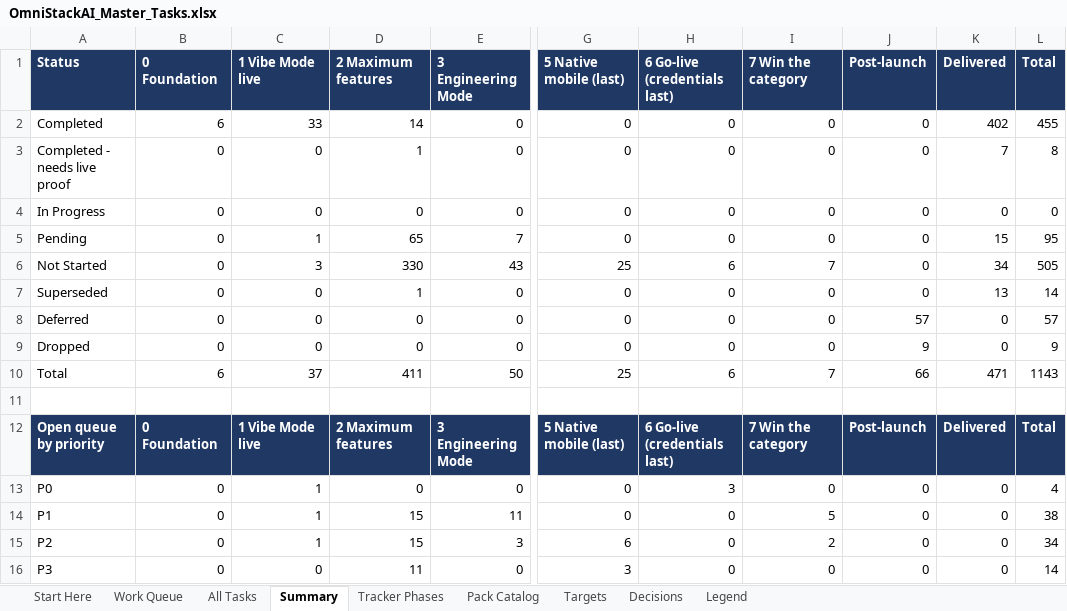
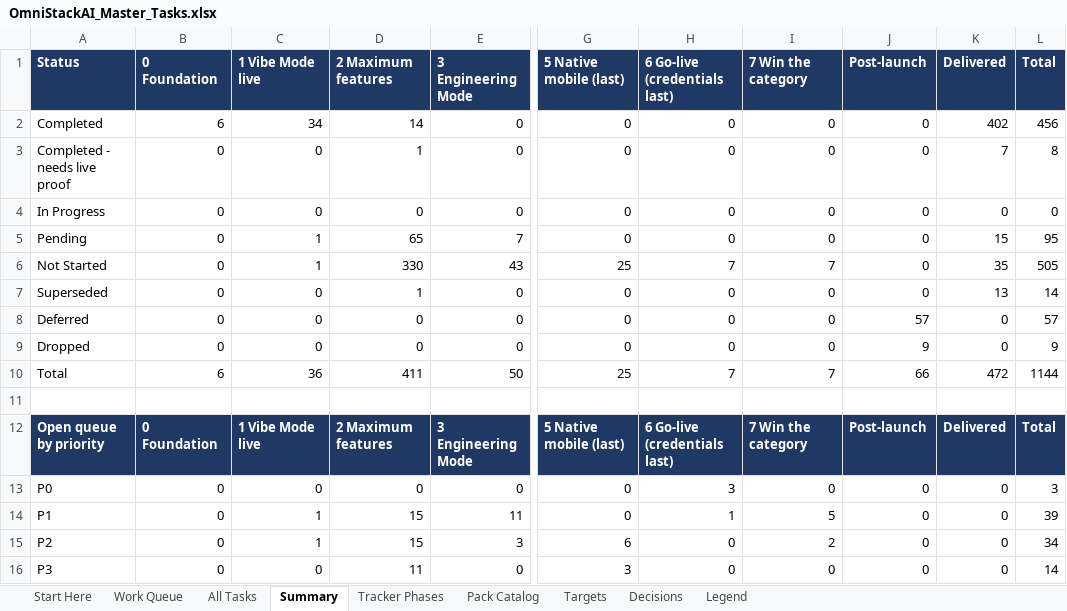
Before and after one commit to sanjeetji/OmniStackAi, an Excel workbook: R_&_D/Platform_Completion/OmniStackAI_Master_Tasks.xlsx, sheet Summary, drawn as a sheet; only a part is shown, gaps mark what is left out; values as stored, in another font and other column widths than the file's, no borders; the diff names each change by its address in the sheet, - before the commit and + after, or states it on an @@ line.

```diff
--- a/R_&_D/Platform_Completion/OmniStackAI_Master_Tasks.xlsx (sheet Summary)
+++ b/R_&_D/Platform_Completion/OmniStackAI_Master_Tasks.xlsx (sheet Summary)
-C2 (1 Vibe Mode live): 33
+C2 (1 Vibe Mode live): 34
-L2 (Total): 455
+L2 (Total): 456
-C6 (1 Vibe Mode live): 3
+C6 (1 Vibe Mode live): 1
-H6 (6 Go-live (credentials last)): 6
+H6 (6 Go-live (credentials last)): 7
-K6 (Delivered): 34
+K6 (Delivered): 35
-C10 (1 Vibe Mode live): 37
+C10 (1 Vibe Mode live): 36
-H10 (6 Go-live (credentials last)): 6
+H10 (6 Go-live (credentials last)): 7
-K10 (Delivered): 471
+K10 (Delivered): 472
-L10 (Total): 1143
+L10 (Total): 1144
-C13 (1 Vibe Mode live): 1
+C13 (1 Vibe Mode live): 0
-L13 (Total): 4
+L13 (Total): 3
-H14 (6 Go-live (credentials last)): 0
+H14 (6 Go-live (credentials last)): 1
-L14 (Total): 38
+L14 (Total): 39
```
Also changed, not shown: sheet All Tasks, sheet Work Queue, 13 other files.
